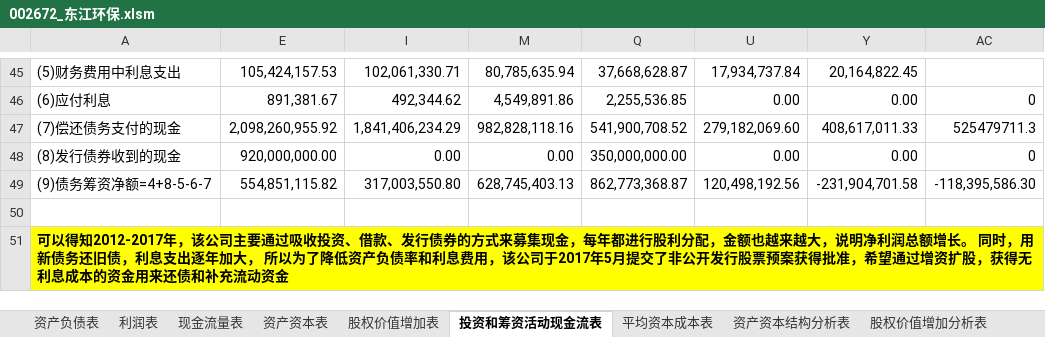
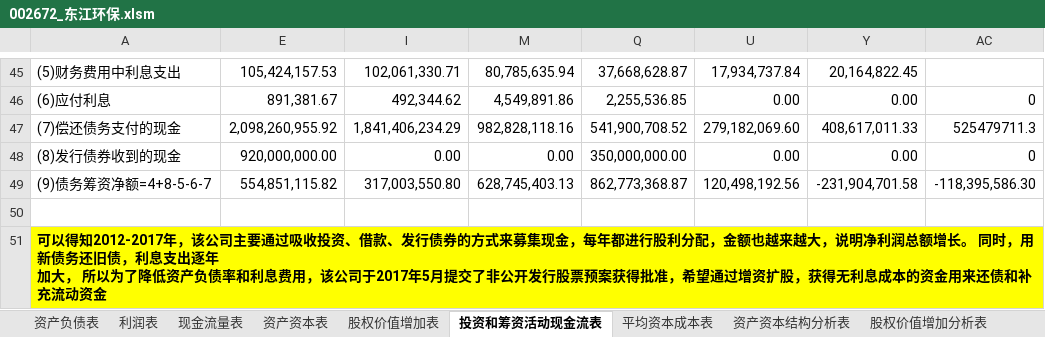
Before and after one commit to SkyFlyingFree/FinancialAnalysis, an Excel workbook: 上市公司/002672_东江环保.xlsm, sheet 投资和筹资活动现金流表, drawn as a sheet; only a part is shown, gaps mark what is left out; values as stored, in another font and other column widths than the file's, no borders; charts and pictures not drawn; ↵ is a line break in a cell; the diff names each change by its address in the sheet, - before the commit and + after, or states it on an @@ line.

```diff
--- a/上市公司/002672_东江环保.xlsm (sheet 投资和筹资活动现金流表)
+++ b/上市公司/002672_东江环保.xlsm (sheet 投资和筹资活动现金流表)
-A51: …支出逐年加大，…
+A51: …支出逐年 ↵ 加大，…
```
Also changed, not shown: sheet 股权价值增加表, sheet 自由现金流分析表, sheet 股权价值增加分析表, hidden cells, charts or pictures, 财报分析.xlsm.
